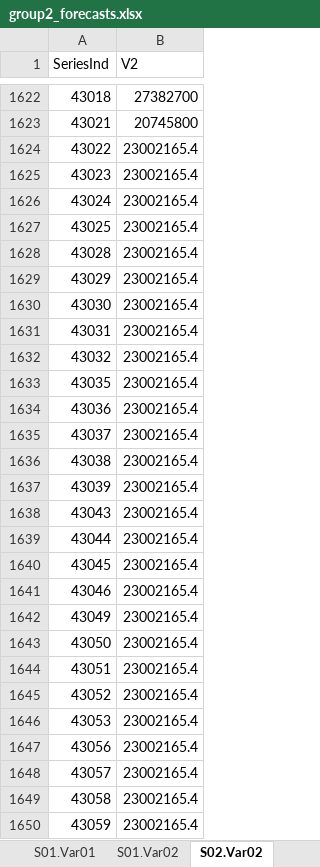
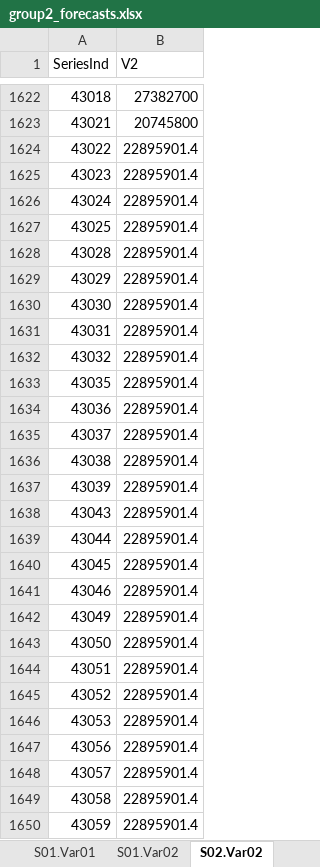
Before and after one commit to klgriffen96/summer23_data624, an Excel workbook: project_1/group2_forecasts.xlsx, sheet S02.Var02, drawn as a sheet; only a part is shown, gaps mark what is left out; values as stored, in another font and other column widths than the file's, no borders; the diff covers the shown part only; the diff names each change by its address in the sheet, - before the commit and + after, or states it on an @@ line.

```diff
--- a/project_1/group2_forecasts.xlsx (sheet S02.Var02)
+++ b/project_1/group2_forecasts.xlsx (sheet S02.Var02)
-B1624:B1650 (V2): 23002165.4
+B1624:B1650 (V2): 22895901.4
```
Also changed, not shown: 181 edited cells elsewhere in this sheet, sheet S04.Var02, sheet S05.Var02, sheet S01.Var02, sheet S06.Var05, sheet S06.Var07, sheet S04.Var01, 5 more sheets, 2 other files.
